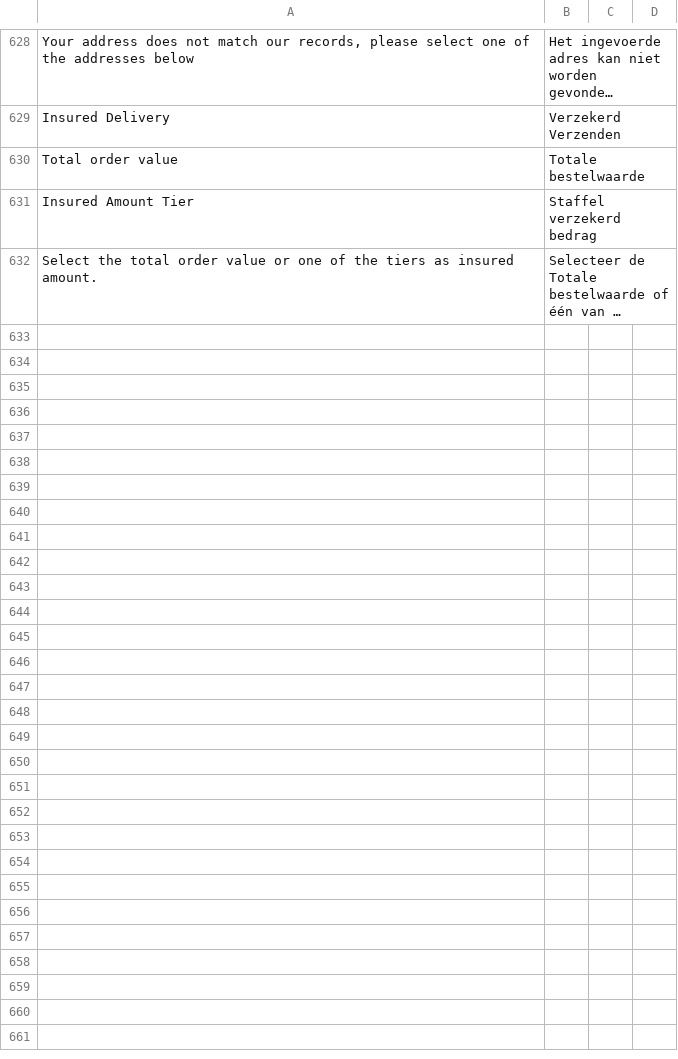
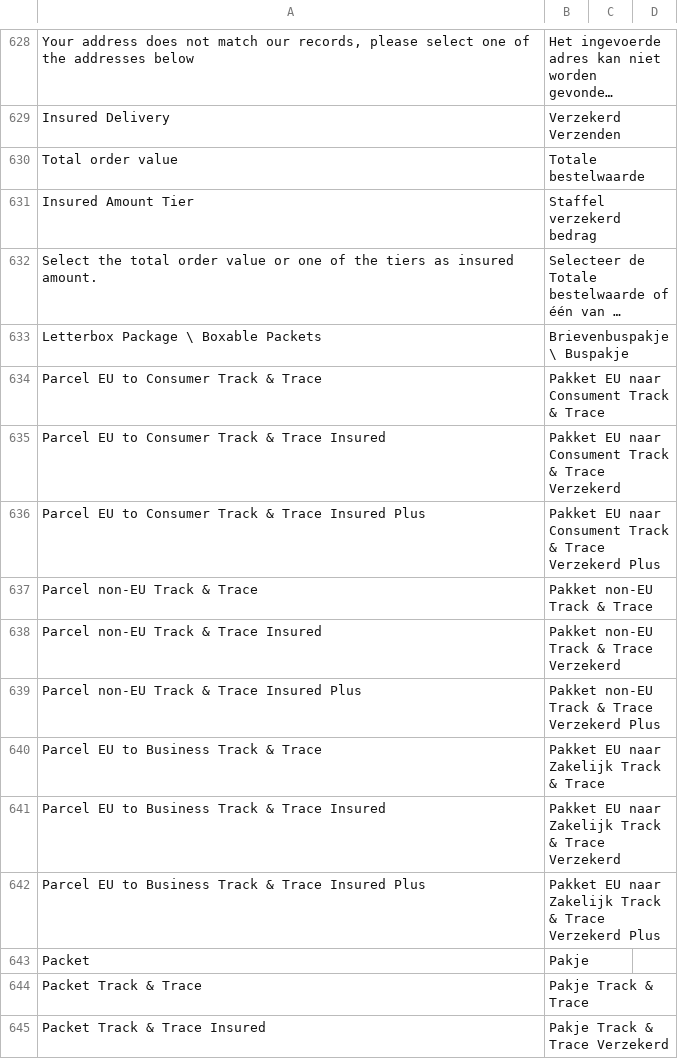
Before and after one commit to postnl/postnl-magento2, a CSV file: i18n/nl_NL.csv, drawn as a sheet; only a part is shown, gaps mark what is left out; long unchanged cells end in …; the diff covers the shown part only; the diff names each change by its address in the sheet, - before the commit and + after, or states it on an @@ line.

Commit message:
POSTNLM2-1364 : added translations

```diff
--- a/i18n/nl_NL.csv
+++ b/i18n/nl_NL.csv
+row 633: Letterbox Package \ Boxable Packets | Brievenbuspakje \ Buspakje
+row 634: Parcel EU to Consumer Track & Trace | Pakket EU naar Consument Track & Trace
+row 635: Parcel EU to Consumer Track & Trace Insured | Pakket EU naar Consument Track & Trace Verzekerd
+row 636: Parcel EU to Consumer Track & Trace Insured Plus | Pakket EU naar Consument Track & Trace Verzekerd Plus
+row 637: Parcel non-EU Track & Trace | Pakket non-EU Track & Trace
+row 638: Parcel non-EU Track & Trace Insured | Pakket non-EU Track & Trace Verzekerd
+row 639: Parcel non-EU Track & Trace Insured Plus | Pakket non-EU Track & Trace Verzekerd Plus
+row 640: Parcel EU to Business Track & Trace | Pakket EU naar Zakelijk Track & Trace
+row 641: Parcel EU to Business Track & Trace Insured | Pakket EU naar Zakelijk Track & Trace Verzekerd
+row 642: Parcel EU to Business Track & Trace Insured Plus | Pakket EU naar Zakelijk Track & Trace Verzekerd Plus
+row 643: Packet | Pakje
+row 644: Packet Track & Trace | Pakje Track & Trace
+row 645: Packet Track & Trace Insured | Pakje Track & Trace Verzekerd
```
Also changed, not shown: 12 added rows elsewhere in this file, i18n/en_US.csv.
